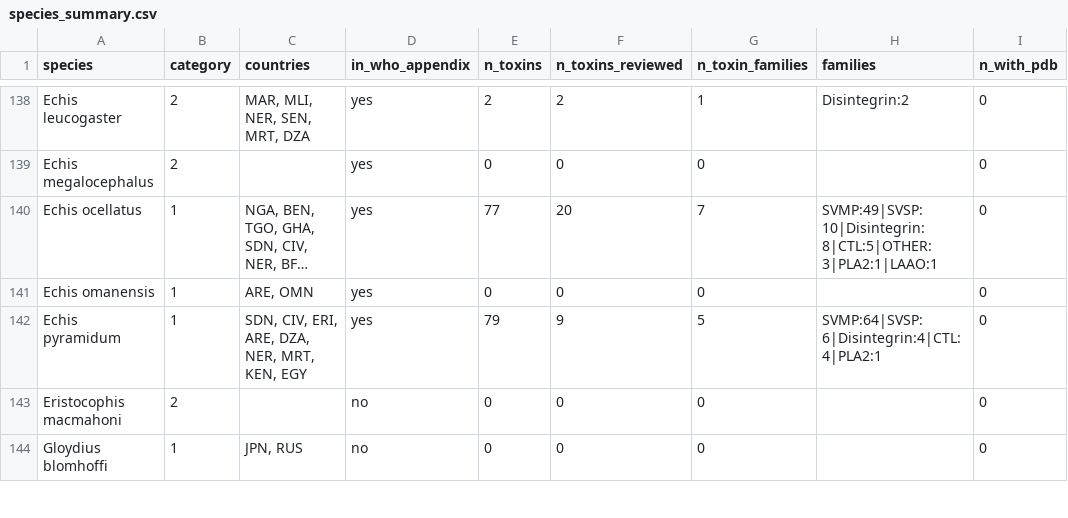
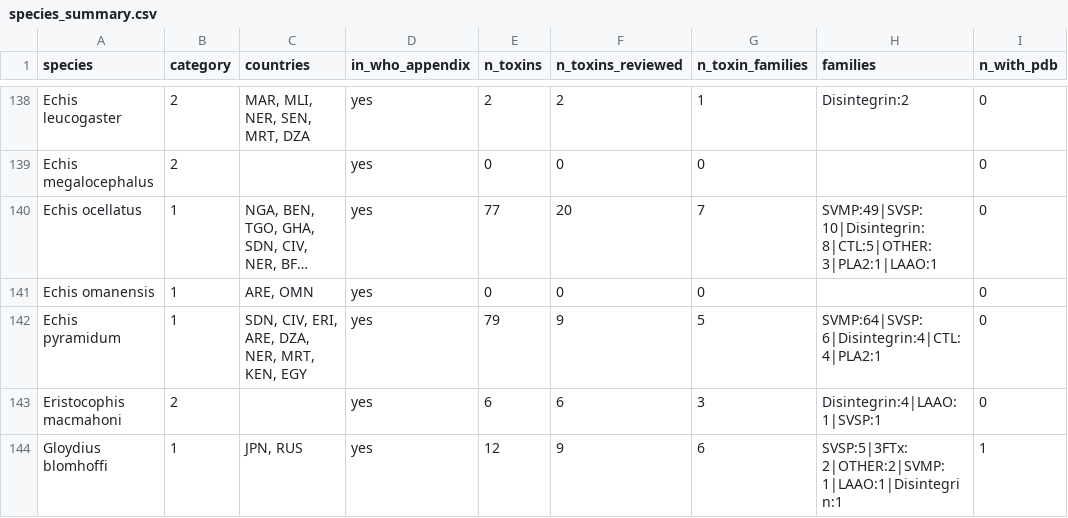
Before and after one commit to uditakankananonononono/snakebite-antivenom-atlas, a CSV file: results/species_summary.csv, drawn as a sheet; only a part is shown, gaps mark what is left out; long unchanged cells end in …; the diff covers the shown part only; the diff names each change by its address in the sheet, - before the commit and + after, or states it on an @@ line.

```diff
--- a/results/species_summary.csv
+++ b/results/species_summary.csv
-D143:D144 (in_who_appendix): no
+D143:D144 (in_who_appendix): yes
-E143 (n_toxins): 0
+E143 (n_toxins): 6
-F143 (n_toxins_reviewed): 0
+F143 (n_toxins_reviewed): 6
-G143 (n_toxin_families): 0
+G143 (n_toxin_families): 3
-H143 (families): (empty)
+H143 (families): Disintegrin:4|LAAO:1|SVSP:1
-E144 (n_toxins): 0
+E144 (n_toxins): 12
-F144 (n_toxins_reviewed): 0
+F144 (n_toxins_reviewed): 9
-G144 (n_toxin_families): 0
+G144 (n_toxin_families): 6
-H144 (families): (empty)
+H144 (families): SVSP:5|3FTx:2|OTHER:2|SVMP:1|LAAO:1|Disintegrin:1
-I144 (n_with_pdb): 0
+I144 (n_with_pdb): 1
```
Also changed, not shown: 2 removed rows and 14 edited cells elsewhere in this file, results/consolidated_species.csv, results/gap_table.csv, 11 other files.
